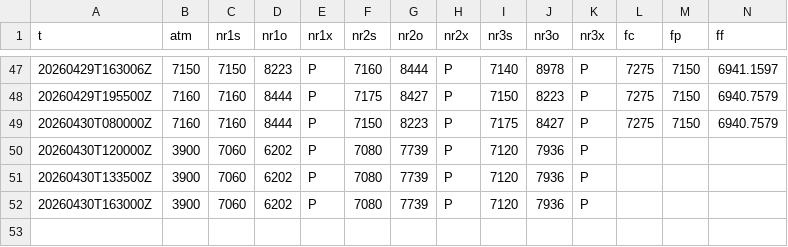
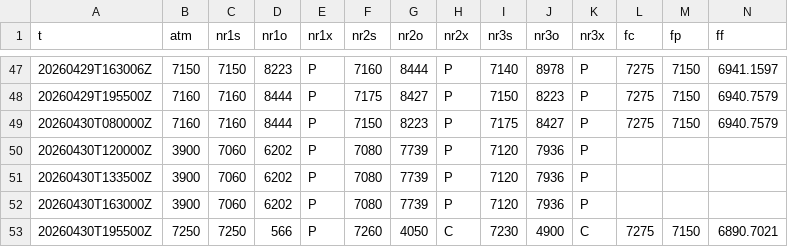
Before and after one commit to SPXOmega/quiet-heron-publisher, a CSV file: f/es.csv, drawn as a sheet; only a part is shown, gaps mark what is left out; rows hold the shown columns only; the diff names each change by its address in the sheet, - before the commit and + after, or states it on an @@ line.

```diff
--- a/f/es.csv
+++ b/f/es.csv
+row 53: 20260430T195500Z | 7250 | 7250 | 566 | P | 7260 | 4050 | C | 7230 | 4900 | C | 7275 | 7150 | 6890.7021
```
Also changed, not shown: f/nq.csv.
